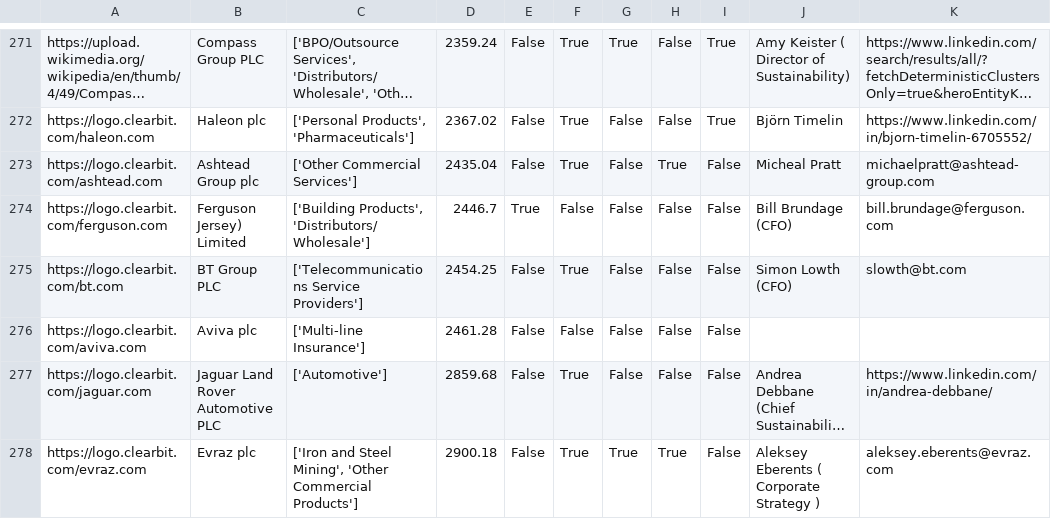
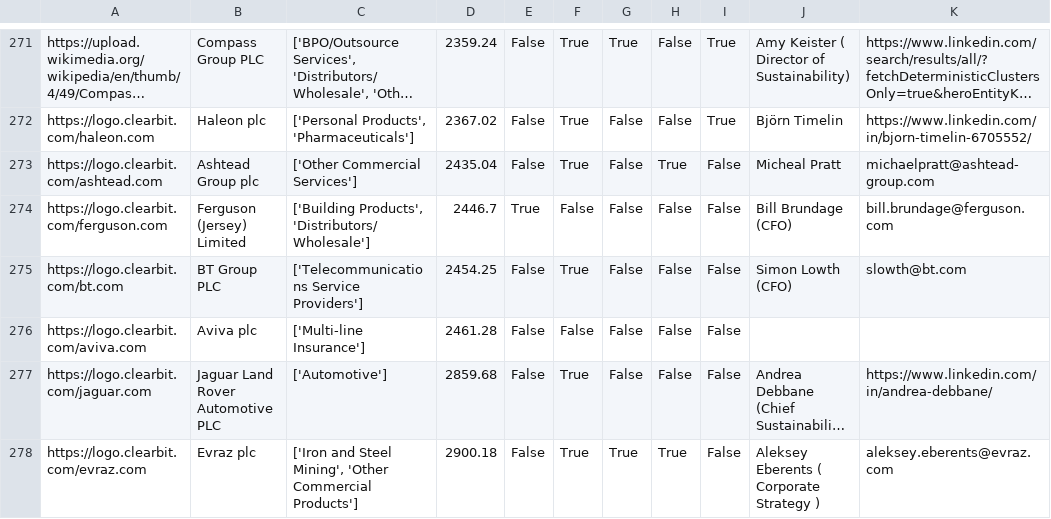
Before and after one commit to johannesaschoff/cs_demonstration, a CSV file: dataframe_corporates_with_logos.csv, drawn as a sheet; only a part is shown, gaps mark what is left out; long unchanged cells end in …; the diff names each change by its address in the sheet, - before the commit and + after, or states it on an @@ line.

Commit message:
Update dataframe_corporates_with_logos.csv

```diff
--- a/dataframe_corporates_with_logos.csv
+++ b/dataframe_corporates_with_logos.csv
-B274: Ferguson Jersey) Limited
+B274: Ferguson (Jersey) Limited
```
